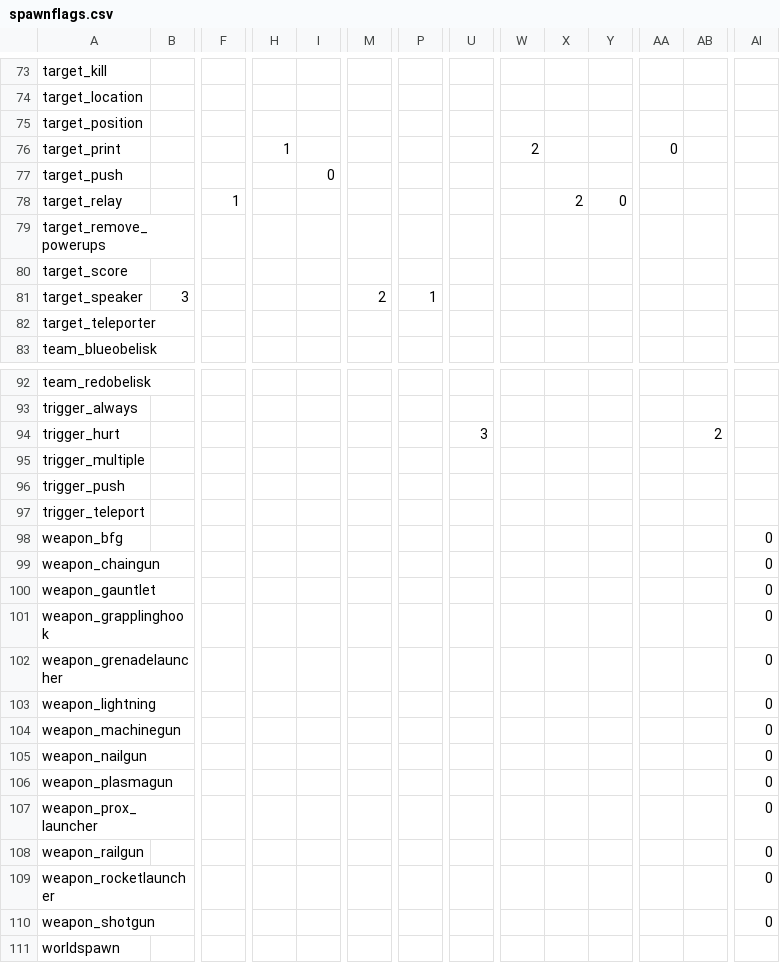
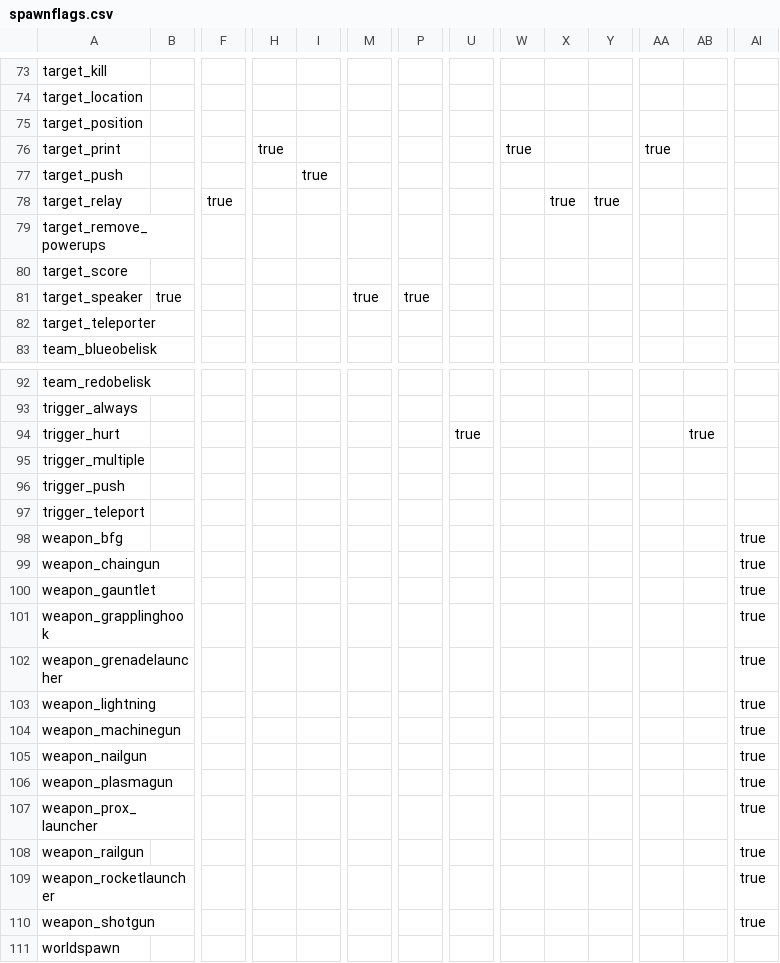
Before and after one commit to sago007/oagamepack, a CSV file: scripts/spawnflags.csv, drawn as a sheet; only a part is shown, gaps mark what is left out; the diff covers the shown part only; the diff names each change by its address in the sheet, - before the commit and + after, or states it on an @@ line.

```diff
--- a/scripts/spawnflags.csv
+++ b/scripts/spawnflags.csv
-H76: 1
+H76: true
-W76: 2
+W76: true
-AA76: 0
+AA76: true
-I77: 0
+I77: true
-F78: 1
+F78: true
-X78: 2
+X78: true
-Y78: 0
+Y78: true
-B81: 3
+B81: true
-M81: 2
+M81: true
-P81: 1
+P81: true
-U94: 3
+U94: true
-AB94: 2
+AB94: true
-AI98:AI110: 0
+AI98:AI110: true
```
Also changed, not shown: 69 edited cells elsewhere in this file.
